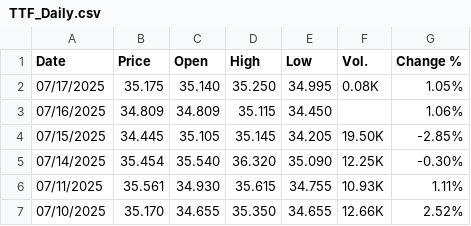
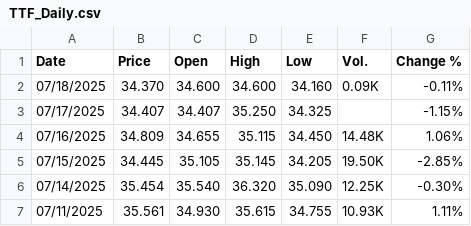
Before and after one commit to rileyhaas25/nat_gas_dashboard, a CSV file: TTF_Daily.csv, drawn as a sheet; only a part is shown; the shorter side is filled out with more unchanged rows.

Commit message:
update prices

```diff
--- a/TTF_Daily.csv
+++ b/TTF_Daily.csv
@@ -1,4 +1,5 @@
 "Date","Price","Open","High","Low","Vol.","Change %"
-"07/17/2025","35.175","35.140","35.250","34.995","0.08K","1.05%"
-"07/16/2025","34.809","34.809","35.115","34.450","","1.06%"
+"07/18/2025","34.370","34.600","34.600","34.160","0.09K","-0.11%"
+"07/17/2025","34.407","34.407","35.250","34.325","","-1.15%"
+"07/16/2025","34.809","34.655","35.115","34.450","14.48K","1.06%"
 "07/15/2025","34.445","35.105","35.145","34.205","19.50K","-2.85%"
```
Also changed, not shown: HenryHub_Daily.csv, JKM_Daily.csv, 1 other file.
